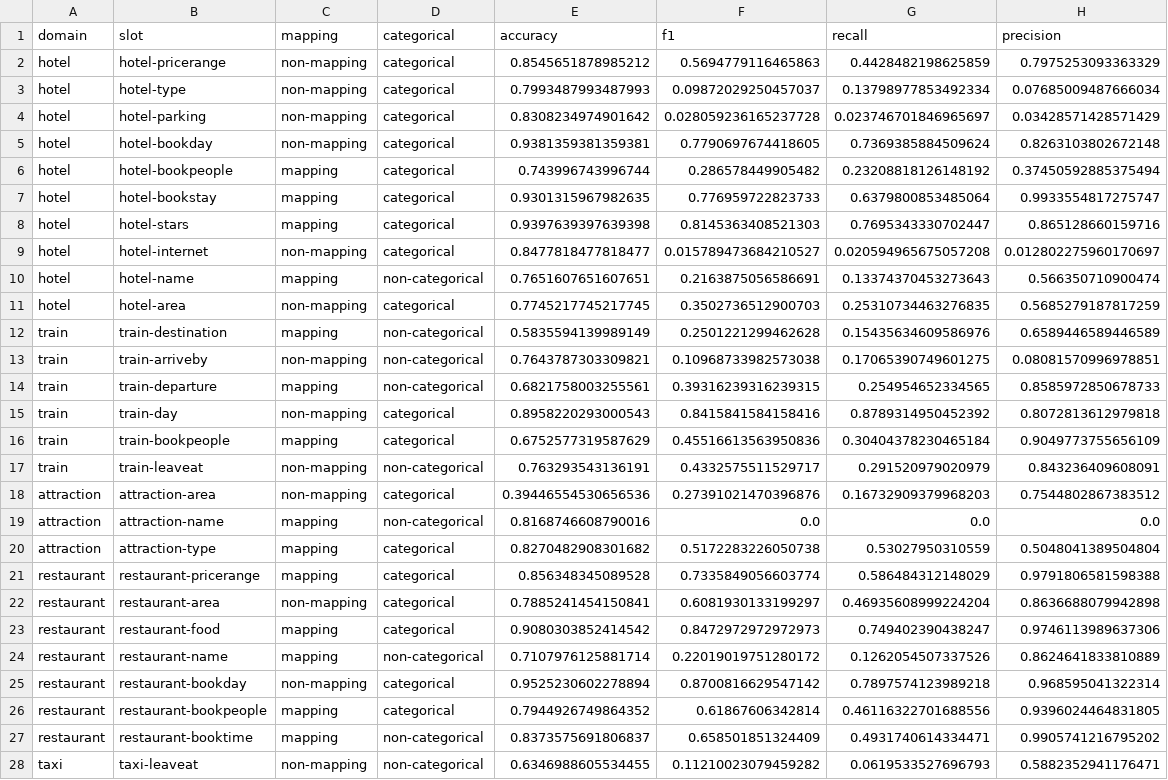
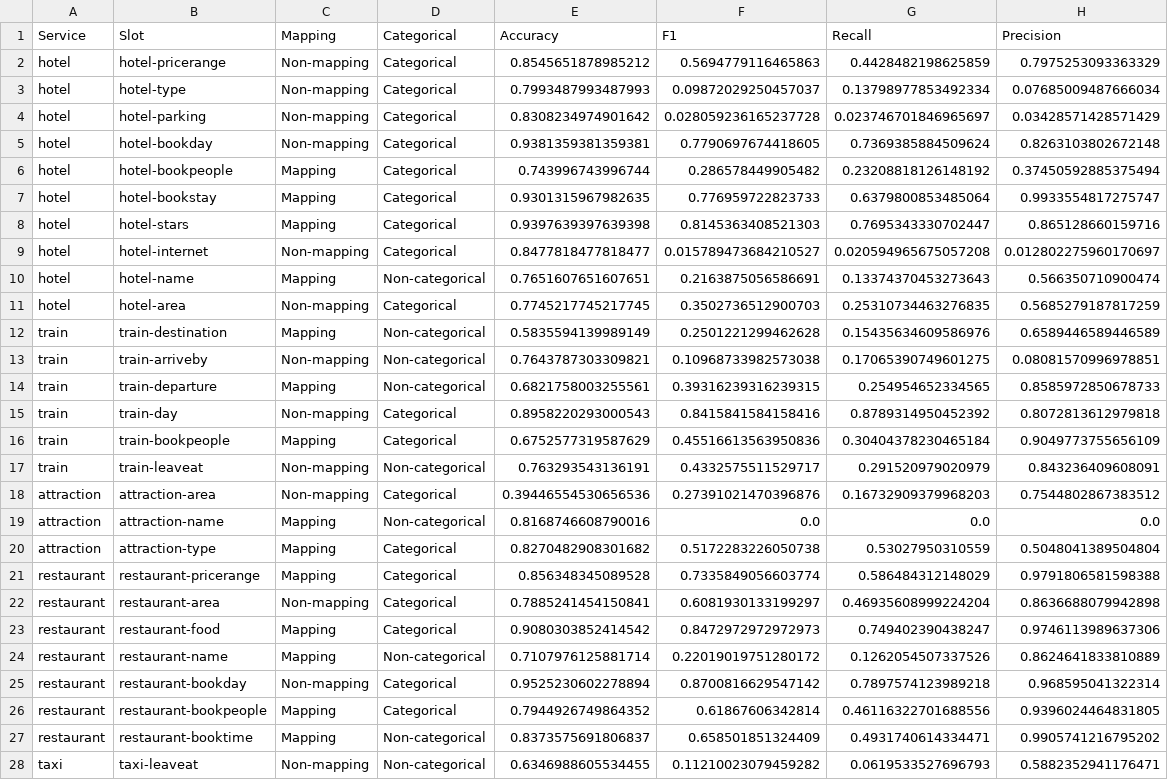
Before and after one commit to adamlin120/cross-ontology-dst, a CSV file: results/v2.1_slots_both/slot.csv, drawn as a sheet; only a part is shown; removed rows and columns are numbered as before the commit, all else as after; the diff covers the shown part only; the diff names each change by its address in the sheet, - before the commit and + after, or states it on an @@ line.

```diff
--- a/results/v2.1_slots_both/slot.csv
+++ b/results/v2.1_slots_both/slot.csv
-row 1: domain | slot | mapping | categorical | accuracy | f1 | recall | precision
+row 1: Service | Slot | Mapping | Categorical | Accuracy | F1 | Recall | Precision
-C2:C5: non-mapping
+C2:C5: Non-mapping
-D2:D9: categorical
+D2:D9: Categorical
-C6:C8: mapping
+C6:C8: Mapping
-C9: non-mapping
+C9: Non-mapping
-C10: mapping
+C10: Mapping
-D10: non-categorical
+D10: Non-categorical
-C11: non-mapping
+C11: Non-mapping
-D11: categorical
+D11: Categorical
-C12: mapping
+C12: Mapping
-D12:D14: non-categorical
+D12:D14: Non-categorical
-C13: non-mapping
+C13: Non-mapping
-C14: mapping
+C14: Mapping
-C15: non-mapping
+C15: Non-mapping
-D15:D16: categorical
+D15:D16: Categorical
-C16: mapping
+C16: Mapping
-C17:C18: non-mapping
+C17:C18: Non-mapping
-D17: non-categorical
+D17: Non-categorical
-D18: categorical
+D18: Categorical
-C19:C21: mapping
+C19:C21: Mapping
-D19: non-categorical
+D19: Non-categorical
-D20:D23: categorical
+D20:D23: Categorical
-C22: non-mapping
+C22: Non-mapping
-C23:C24: mapping
+C23:C24: Mapping
-D24: non-categorical
+D24: Non-categorical
-C25: non-mapping
+C25: Non-mapping
-D25:D26: categorical
+D25:D26: Categorical
-C26:C27: mapping
+C26:C27: Mapping
-D27:D28: non-categorical
+D27:D28: Non-categorical
-C28: non-mapping
+C28: Non-mapping
```
Also changed, not shown: 6 edited cells elsewhere in this file, results/v2.1_slots_both/metric.default.csv, results/v2.1_slots_both/metric.nocross.csv, 52 other files.
